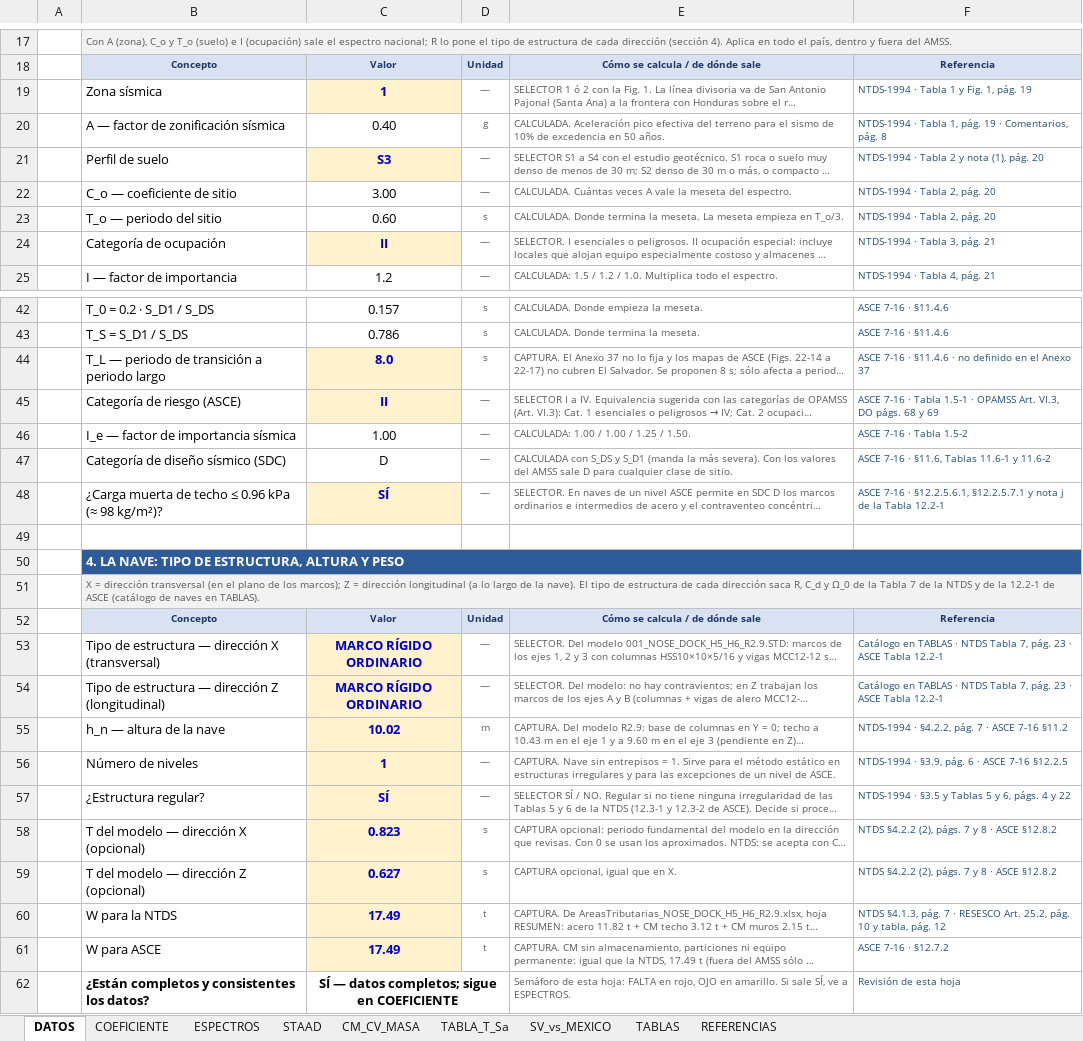
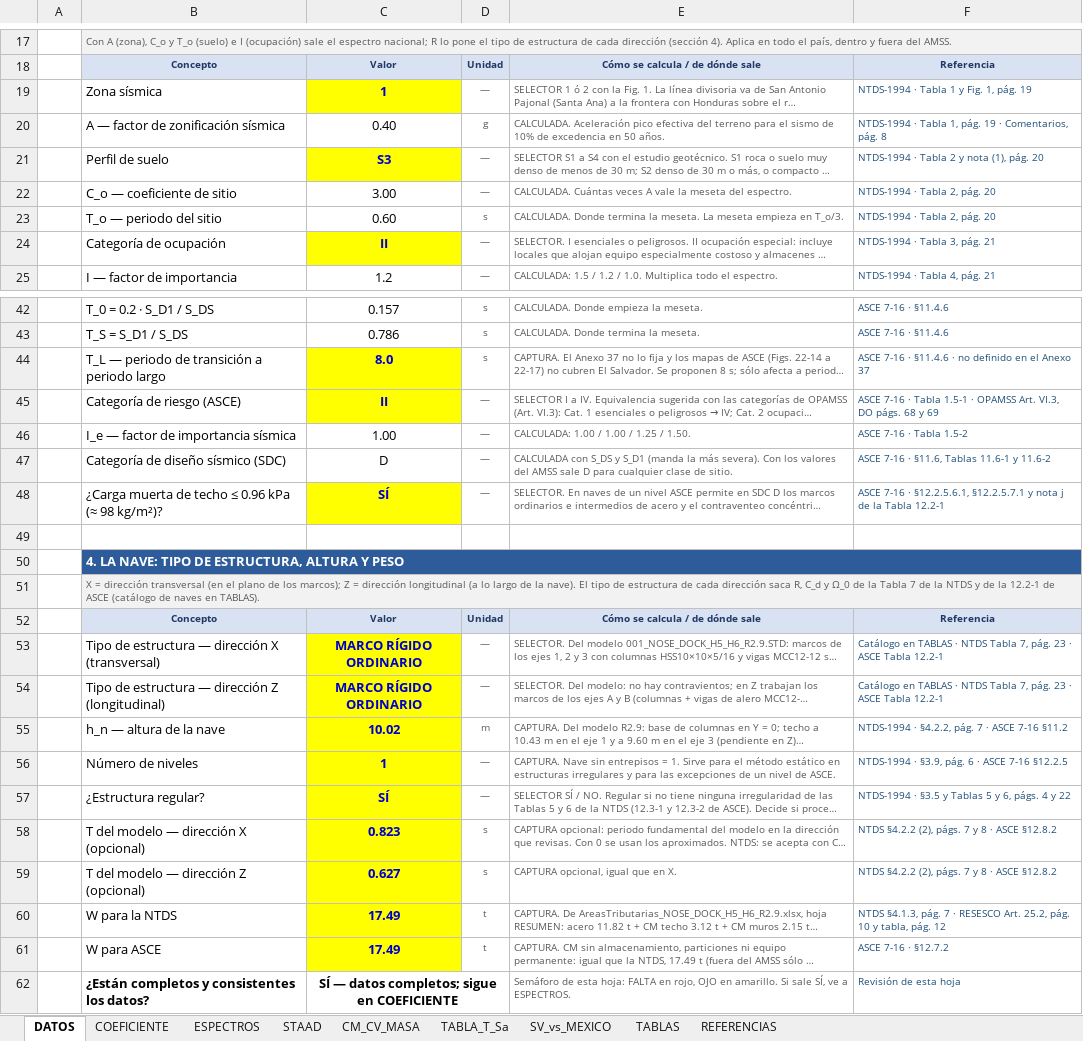
Before and after one commit to 1612567helumich/STAADS, an Excel workbook: EspectrosSismo_Naves_ElSalvador_NTDS_ASCE_STAAD_R2.9.xlsx, sheet DATOS, drawn as a sheet; only a part is shown, gaps mark what is left out; long unchanged cells end in …; values as stored, in another font and other column widths than the file's, no borders; conditional formats not drawn; the diff covers the shown part only; the diff names each change by its address in the sheet, - before the commit and + after, or states it on an @@ line.

```diff
--- a/EspectrosSismo_Naves_ElSalvador_NTDS_ASCE_STAAD_R2.9.xlsx (sheet DATOS)
+++ b/EspectrosSismo_Naves_ElSalvador_NTDS_ASCE_STAAD_R2.9.xlsx (sheet DATOS)
-C19 fill: #FFF2CC
+C19 fill: #FFFF00
-C21 fill: #FFF2CC
+C21 fill: #FFFF00
-C24 fill: #FFF2CC
+C24 fill: #FFFF00
-C44:C45 fill: #FFF2CC
+C44:C45 fill: #FFFF00
-C48 fill: #FFF2CC
+C48 fill: #FFFF00
-C53:C61 fill: #FFF2CC
+C53:C61 fill: #FFFF00
```
Also changed, not shown: cell formats elsewhere in this sheet, sheet CM_CV_MASA, sheet COEFICIENTE, sheet STAAD, 1 other file.
